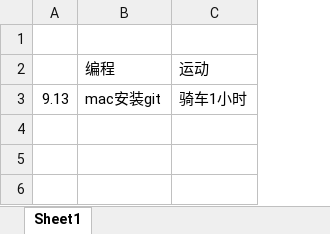
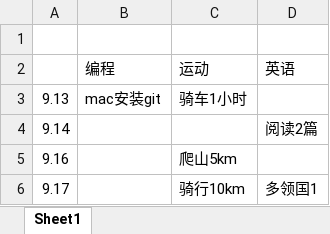
Before and after one commit to Wushengyouhan/EveryDayUpUp, an Excel workbook: 记录.xlsx, sheet Sheet1, drawn as a sheet; values as stored, in another font and other column widths than the file's, no borders; the diff names each change by its address in the sheet, - before the commit and + after, or states it on an @@ line.

Commit message:
feat: 23-09-16

```diff
--- a/记录.xlsx (sheet Sheet1)
+++ b/记录.xlsx (sheet Sheet1)
+column D, row 2: 英语
+row 4: 9.14 |  |  | 阅读2篇
+row 5: 9.16 |  | 爬山5km
+row 6: 9.17 |  | 骑行10km | 多领国1
```
